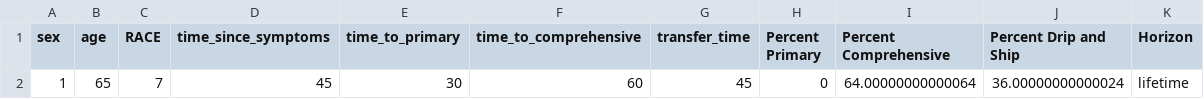
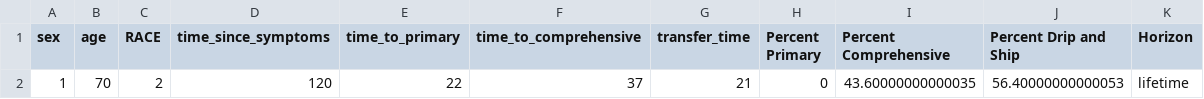
Before and after one commit to jessicatong8/stroke-triage, a CSV file: output/base_case.csv, drawn as a sheet; removed rows and columns are numbered as before the commit, all else as after; the diff names each change by its address in the sheet, - before the commit and + after, or states it on an @@ line.

```diff
--- a/output/base_case.csv
+++ b/output/base_case.csv
-row 2: 1 | 65 | 7 | 45 | 30 | 60 | 45 | 0 | 64.00000000000064 | 36.00000000000024 | lifetime
+row 2: 1 | 70 | 2 | 120 | 22 | 37 | 21 | 0 | 43.60000000000035 | 56.40000000000053 | lifetime
```
Also changed, not shown: output/input_file_scenarios.csv, output/random_sets/B-age-RACE-time_since_symptoms-time_to_primary-time_to_comprehensive-transfer_time.csv, 3 other files.
